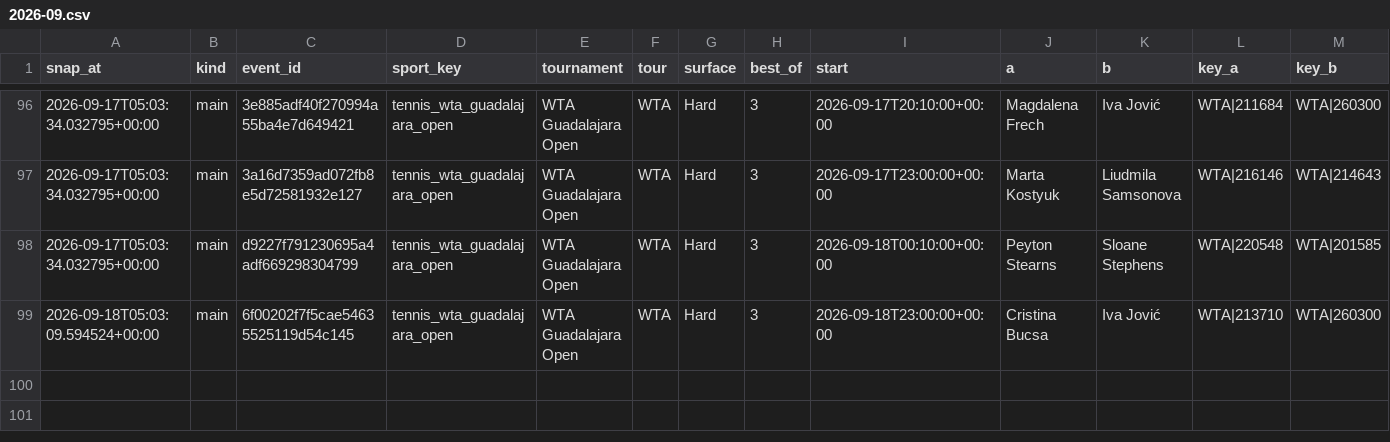
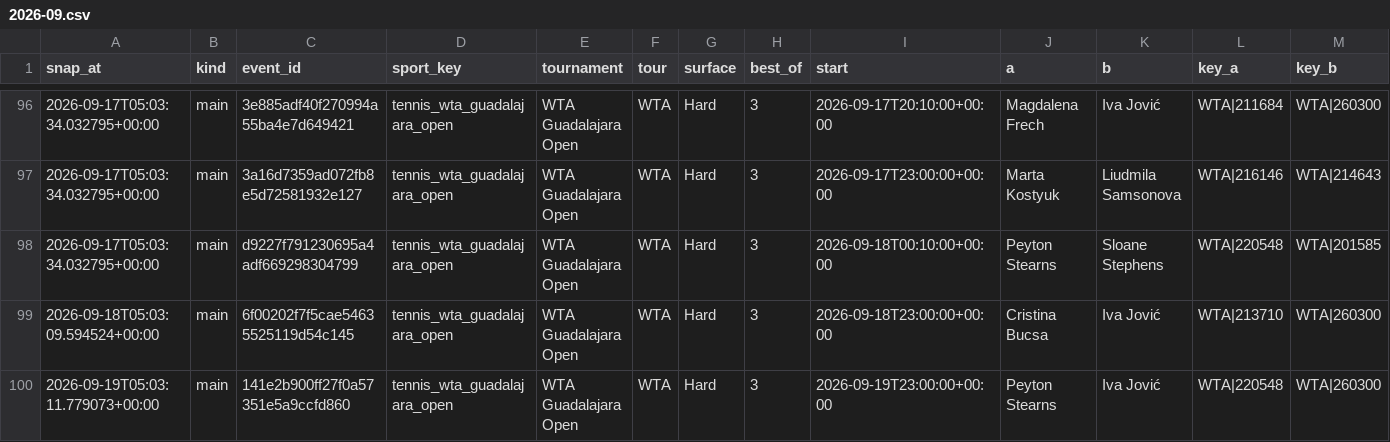
Before and after one commit to petermazgut10-del/tennis-predictor, a CSV file: state/odds/2026-09.csv, drawn as a sheet; only a part is shown, gaps mark what is left out; rows hold the shown columns only; the diff names each change by its address in the sheet, - before the commit and + after, or states it on an @@ line.

```diff
--- a/state/odds/2026-09.csv
+++ b/state/odds/2026-09.csv
+row 100: 2026-09-19T05:03:11.779073+00:00 | main | 141e2b900ff27f0a57351e5a9ccfd860 | tennis_wta_guadalajara_open | WTA Guadalajara Open | WTA | Hard | 3 | 2026-09-19T23:00:00+00:00 | Peyton Stearns | Iva Jović | WTA|220548 | WTA|260300
```
Also changed, not shown: 4 other files.
